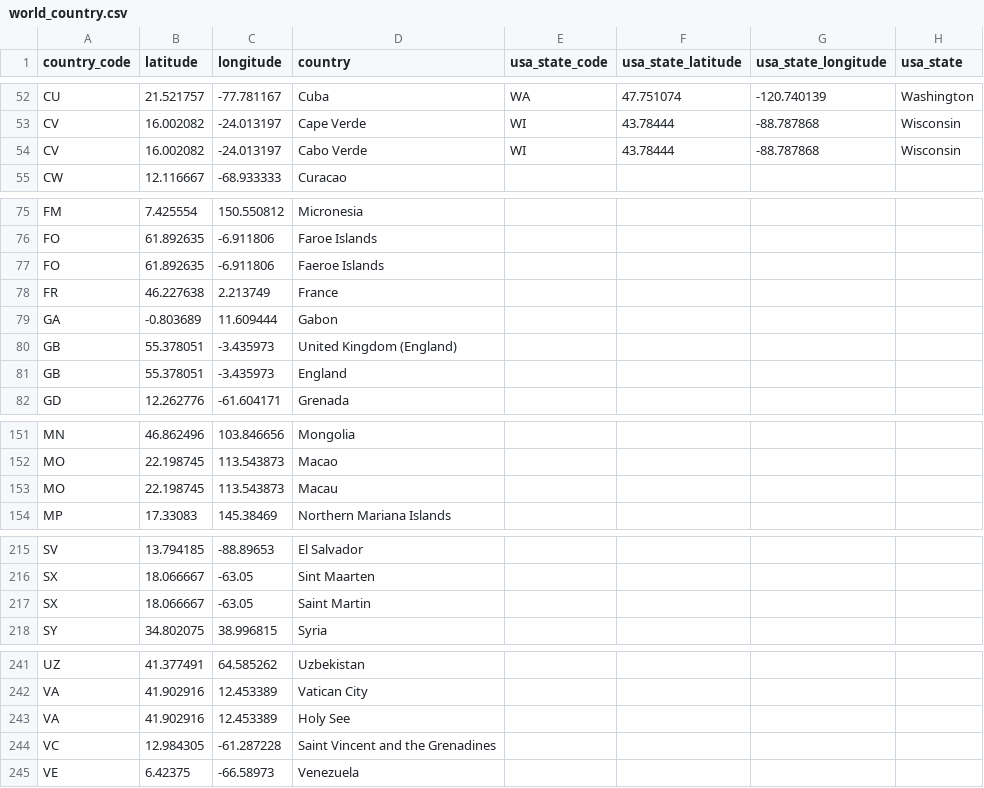
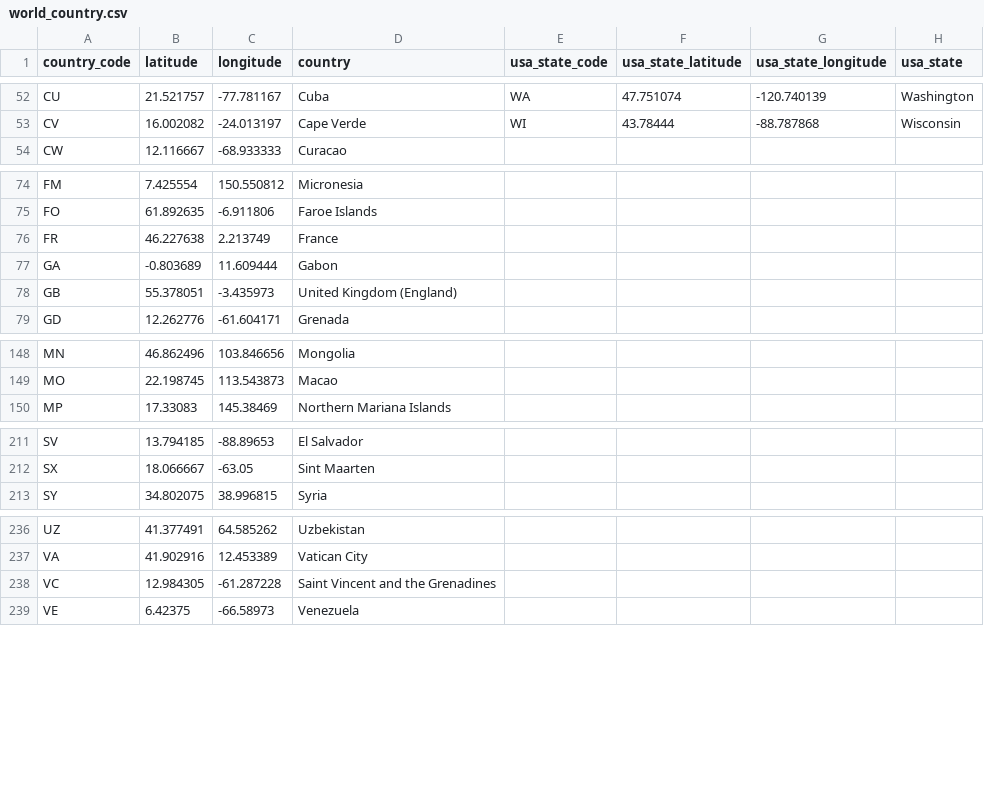
Before and after one commit to QuentinMahieu/ETL-project, a CSV file: Resources/world_country.csv, drawn as a sheet; only a part is shown, gaps mark what is left out.

```diff
--- a/Resources/world_country.csv
+++ b/Resources/world_country.csv
@@ -53,3 +53,2 @@ CU,21.521757,-77.781167,Cuba,WA,47.751074,-120.740139,Washington
 CV,16.002082,-24.013197,Cape Verde,WI,43.78444,-88.787868,Wisconsin
-CV,16.002082,-24.013197,Cabo Verde,WI,43.78444,-88.787868,Wisconsin
 CW,12.116667,-68.933333, Curacao
@@ -76,3 +75,2 @@ FM,7.425554,150.550812,Micronesia,,,,
 FO,61.892635,-6.911806,Faroe Islands,,,,
-FO,61.892635,-6.911806,Faeroe Islands,,,,
 FR,46.227638,2.213749,France,,,,
@@ -80,3 +78,2 @@ GA,-0.803689,11.609444,Gabon,,,,
 GB,55.378051,-3.435973,United Kingdom (England),,,,
-GB,55.378051,-3.435973,England,,,,
 GD,12.262776,-61.604171,Grenada,,,,
@@ -152,3 +149,2 @@ MN,46.862496,103.846656,Mongolia,,,,
 MO,22.198745,113.543873,Macao,,,,
-MO,22.198745,113.543873,Macau,,,,
 MP,17.33083,145.38469,Northern Mariana Islands,,,,
@@ -216,3 +212,2 @@ SV,13.794185,-88.89653,El Salvador,,,,
 SX,18.066667,-63.05, Sint Maarten,,,,
-SX,18.066667,-63.05, Saint Martin,,,,
 SY,34.802075,38.996815,Syria,,,,
@@ -242,3 +237,2 @@ UZ,41.377491,64.585262,Uzbekistan,,,,
 VA,41.902916,12.453389,Vatican City,,,,
-VA,41.902916,12.453389,Holy See,,,,
 VC,12.984305,-61.287228,Saint Vincent and the Grenadines,,,,
```
Also changed, not shown: Data/country_names.csv, 9 other files.
